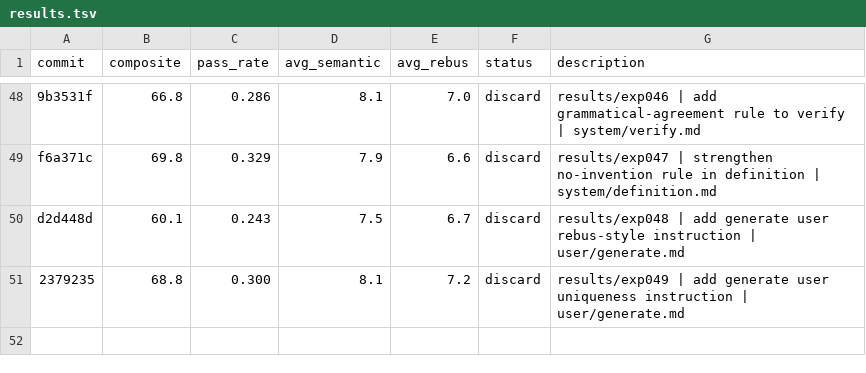
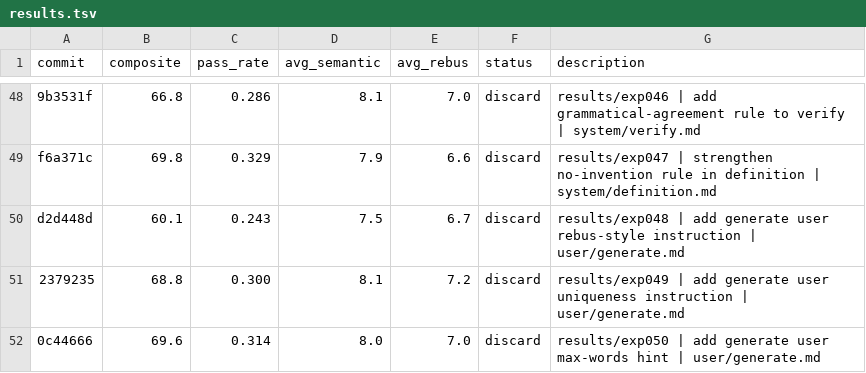
Before and after one commit to fabian20ro/generator-rebus, a TSV file: generator/assessment/results.tsv, drawn as a sheet; only a part is shown, gaps mark what is left out.

```diff
--- a/generator/assessment/results.tsv
+++ b/generator/assessment/results.tsv
@@ -51 +51,2 @@ d2d448d	60.1	0.243	7.5	6.7	discard	results/exp048 | add generate user rebus-styl
 2379235	68.8	0.300	8.1	7.2	discard	results/exp049 | add generate user uniqueness instruction | user/generate.md
+0c44666	69.6	0.314	8.0	7.0	discard	results/exp050 | add generate user max-words hint | user/generate.md
```
Also changed, not shown: 1 other file.
